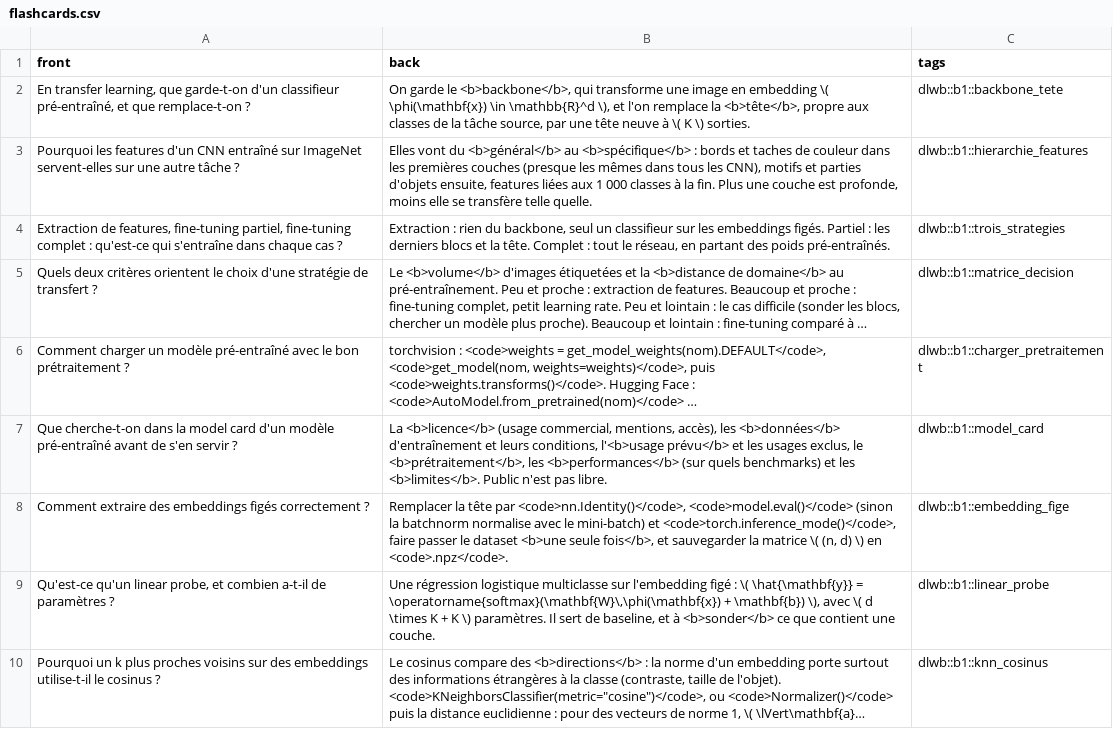
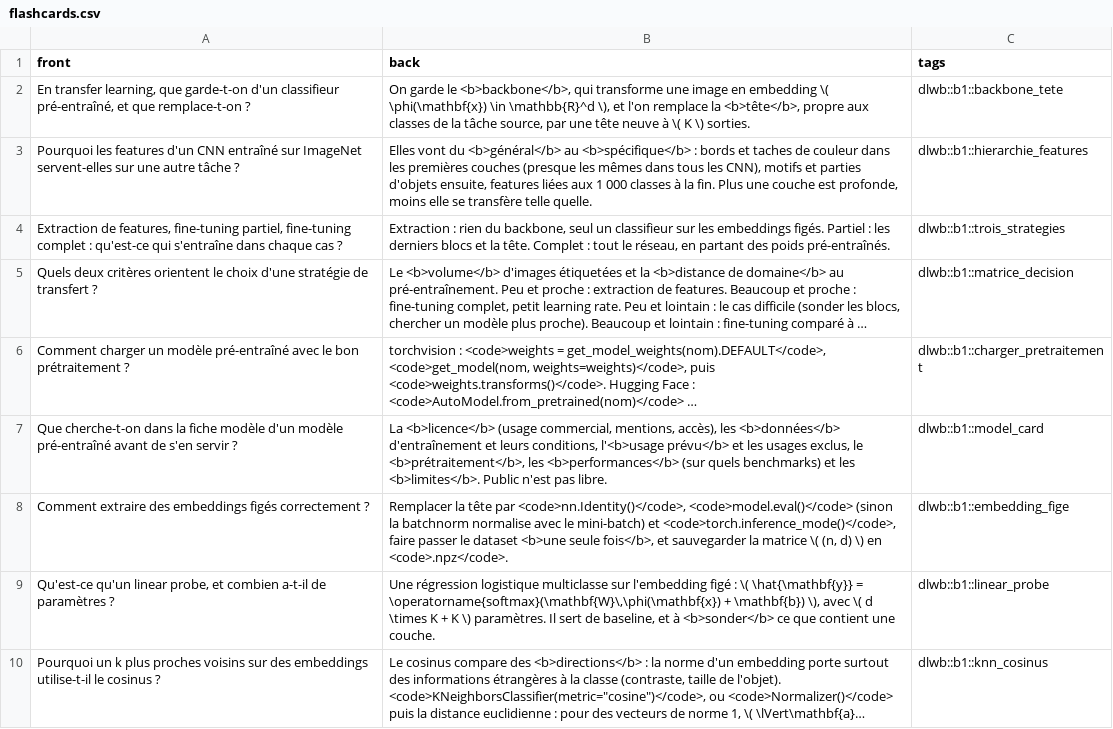
Before and after one commit to cemah2/workbookIA, a CSV file: chapitres/b1_transfer/flashcards.csv, drawn as a sheet; only a part is shown; long unchanged cells end in …; the diff names each change by its address in the sheet, - before the commit and + after, or states it on an @@ line.

```diff
--- a/chapitres/b1_transfer/flashcards.csv
+++ b/chapitres/b1_transfer/flashcards.csv
-A7 (front): …dans la model card d'un modèle…
+A7 (front): …dans la fiche modèle d'un modèle…
```
Also changed, not shown: 15 other files.
